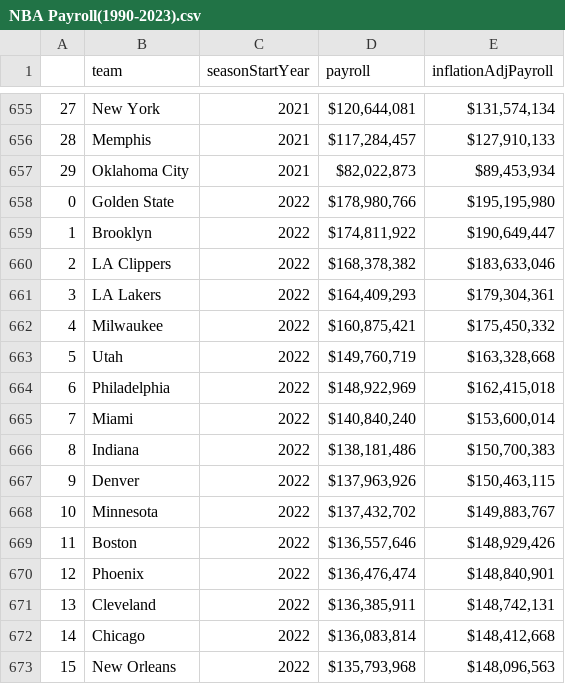
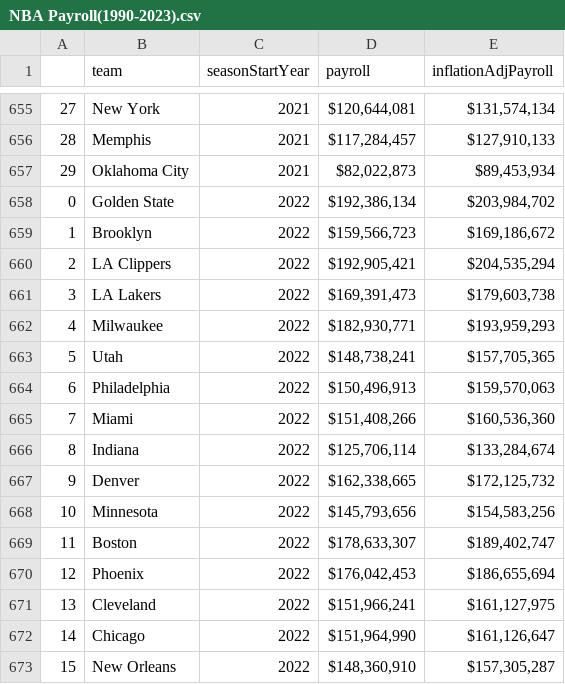
Before and after one commit to daniildin/nbaprojectDaniilFahmy, a CSV file: data/raw/NBA Payroll(1990-2023).csv, drawn as a sheet; only a part is shown, gaps mark what is left out; the diff covers the shown part only.

Commit message:
addedyearspayrollinfo

```diff
--- a/data/raw/NBA Payroll(1990-2023).csv
+++ b/data/raw/NBA Payroll(1990-2023).csv
@@ -657,17 +657,17 @@
 29,Oklahoma City,2021,"$82,022,873","$89,453,934"
-0,Golden State,2022,"$178,980,766","$195,195,980"
-1,Brooklyn,2022,"$174,811,922","$190,649,447"
-2,LA Clippers,2022,"$168,378,382","$183,633,046"
-3,LA Lakers,2022,"$164,409,293","$179,304,361"
-4,Milwaukee,2022,"$160,875,421","$175,450,332"
-5,Utah,2022,"$149,760,719","$163,328,668"
-6,Philadelphia,2022,"$148,922,969","$162,415,018"
-7,Miami,2022,"$140,840,240","$153,600,014"
-8,Indiana,2022,"$138,181,486","$150,700,383"
-9,Denver,2022,"$137,963,926","$150,463,115"
-10,Minnesota,2022,"$137,432,702","$149,883,767"
-11,Boston,2022,"$136,557,646","$148,929,426"
-12,Phoenix,2022,"$136,476,474","$148,840,901"
-13,Cleveland,2022,"$136,385,911","$148,742,131"
-14,Chicago,2022,"$136,083,814","$148,412,668"
-15,New Orleans,2022,"$135,793,968","$148,096,563"
+0,Golden State,2022,"$192,386,134","$203,984,702"
+1,Brooklyn,2022,"$159,566,723","$169,186,672"
+2,LA Clippers,2022,"$192,905,421","$204,535,294"
+3,LA Lakers,2022,"$169,391,473","$179,603,738"
+4,Milwaukee,2022,"$182,930,771","$193,959,293"
+5,Utah,2022,"$148,738,241","$157,705,365"
+6,Philadelphia,2022,"$150,496,913","$159,570,063"
+7,Miami,2022,"$151,408,266","$160,536,360"
+8,Indiana,2022,"$125,706,114","$133,284,674"
+9,Denver,2022,"$162,338,665","$172,125,732"
+10,Minnesota,2022,"$145,793,656","$154,583,256"
+11,Boston,2022,"$178,633,307","$189,402,747"
+12,Phoenix,2022,"$176,042,453","$186,655,694"
+13,Cleveland,2022,"$151,966,241","$161,127,975"
+14,Chicago,2022,"$151,964,990","$161,126,647"
+15,New Orleans,2022,"$148,360,910","$157,305,287"
```
Also changed, not shown: 149 edited cells elsewhere in this file.
